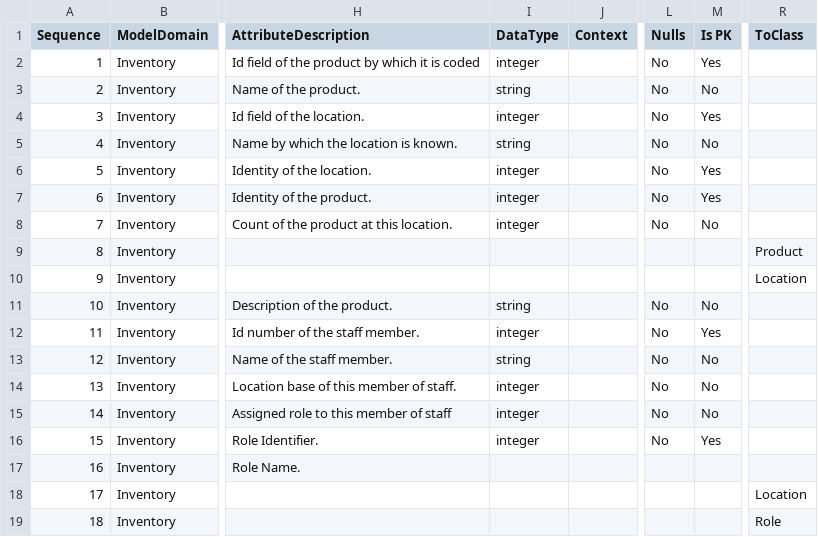
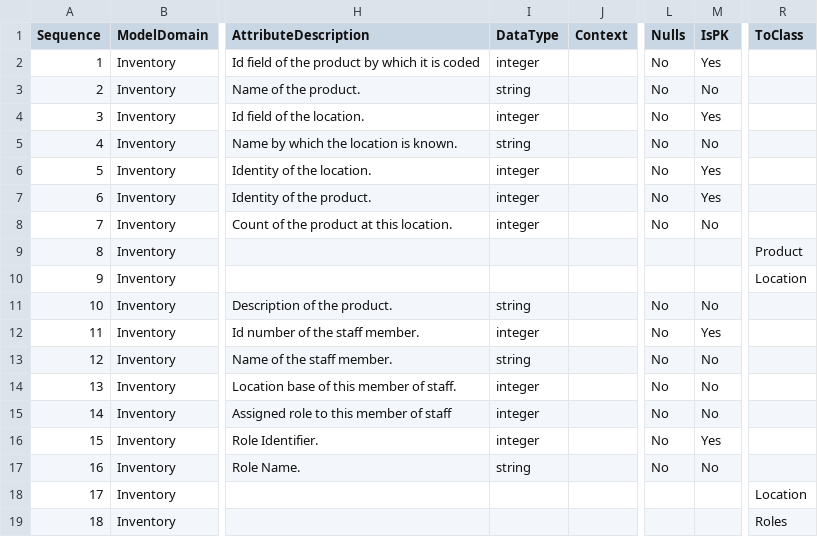
Before and after one commit to MrTomKimber/datamodels, a CSV file: sample/inventory_v2.csv, drawn as a sheet; only a part is shown, gaps mark what is left out; the diff names each change by its address in the sheet, - before the commit and + after, or states it on an @@ line.

```diff
--- a/sample/inventory_v2.csv
+++ b/sample/inventory_v2.csv
-M1: Is PK
+M1: IsPK
-I17 (DataType): (empty)
+I17 (DataType): string
-L17 (Nulls): (empty)
+L17 (Nulls): No
-M17 (IsPK): (empty)
+M17 (IsPK): No
-R19 (ToClass): Role
+R19 (ToClass): Roles
```
Also changed, not shown: sample/inventory_v3.csv, sample/mdm_v11_3_pdm_additional.csv, 1 other file.
